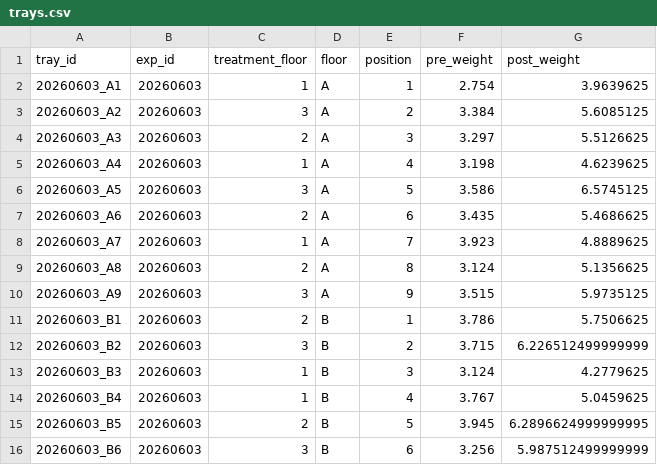
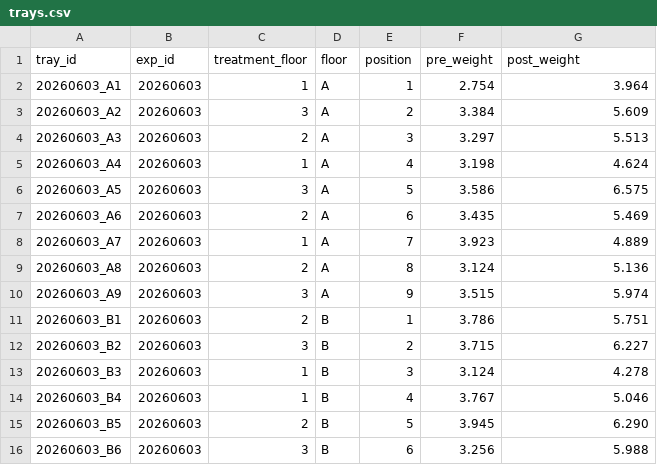
Before and after one commit to KierPrev/Magseed, a CSV file: data/experiments/20260603/trays.csv, drawn as a sheet.

```diff
--- a/data/experiments/20260603/trays.csv
+++ b/data/experiments/20260603/trays.csv
@@ -1,16 +1,16 @@
 tray_id,exp_id,treatment_floor,floor,position,pre_weight,post_weight
-20260603_A1,20260603,1,A,1,2.754,3.9639625
-20260603_A2,20260603,3,A,2,3.384,5.6085125
-20260603_A3,20260603,2,A,3,3.297,5.5126625
-20260603_A4,20260603,1,A,4,3.198,4.6239625
-20260603_A5,20260603,3,A,5,3.586,6.5745125
-20260603_A6,20260603,2,A,6,3.435,5.4686625
-20260603_A7,20260603,1,A,7,3.923,4.8889625
-20260603_A8,20260603,2,A,8,3.124,5.1356625
-20260603_A9,20260603,3,A,9,3.515,5.9735125
-20260603_B1,20260603,2,B,1,3.786,5.7506625
-20260603_B2,20260603,3,B,2,3.715,6.226512499999999
-20260603_B3,20260603,1,B,3,3.124,4.2779625
-20260603_B4,20260603,1,B,4,3.767,5.0459625
-20260603_B5,20260603,2,B,5,3.945,6.2896624999999995
-20260603_B6,20260603,3,B,6,3.256,5.987512499999999
+20260603_A1,20260603,1,A,1,2.754,3.964
+20260603_A2,20260603,3,A,2,3.384,5.609
+20260603_A3,20260603,2,A,3,3.297,5.513
+20260603_A4,20260603,1,A,4,3.198,4.624
+20260603_A5,20260603,3,A,5,3.586,6.575
+20260603_A6,20260603,2,A,6,3.435,5.469
+20260603_A7,20260603,1,A,7,3.923,4.889
+20260603_A8,20260603,2,A,8,3.124,5.136
+20260603_A9,20260603,3,A,9,3.515,5.974
+20260603_B1,20260603,2,B,1,3.786,5.751
+20260603_B2,20260603,3,B,2,3.715,6.227
+20260603_B3,20260603,1,B,3,3.124,4.278
+20260603_B4,20260603,1,B,4,3.767,5.046
+20260603_B5,20260603,2,B,5,3.945,6.290
+20260603_B6,20260603,3,B,6,3.256,5.988
```
Also changed, not shown: data/experiments/20260522/trays.csv, data/experiments/20260727/trays.csv, 31 other files.
